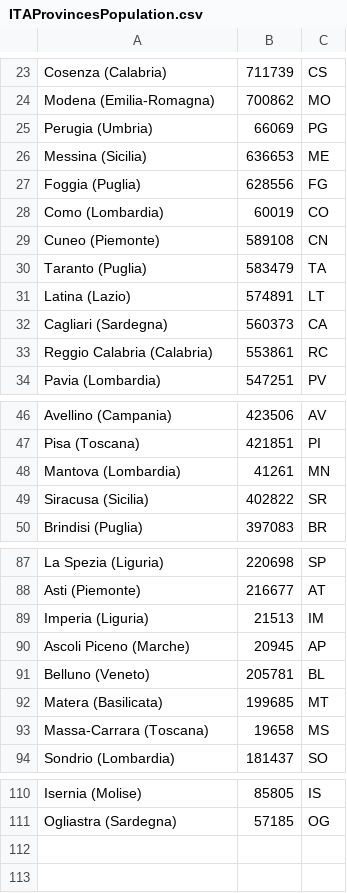
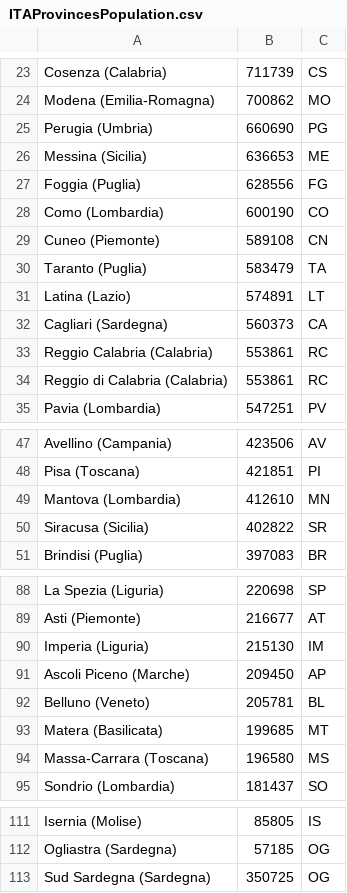
Before and after one commit to LucaDN66/Covid-19, a CSV file: Covid19/Map/ITAProvincesPopulation.csv, drawn as a sheet; only a part is shown, gaps mark what is left out; the diff covers the shown part only.

```diff
--- a/Covid19/Map/ITAProvincesPopulation.csv
+++ b/Covid19/Map/ITAProvincesPopulation.csv
@@ -24,6 +24,6 @@ Cosenza (Calabria),711739,CS
 Modena (Emilia-Romagna),700862,MO
-Perugia (Umbria),66069,PG
+Perugia (Umbria),660690,PG
 Messina (Sicilia),636653,ME
 Foggia (Puglia),628556,FG
-Como (Lombardia),60019,CO
+Como (Lombardia),600190,CO
 Cuneo (Piemonte),589108,CN
@@ -33,2 +33,3 @@ Cagliari (Sardegna),560373,CA
 Reggio Calabria (Calabria),553861,RC
+Reggio di Calabria (Calabria),553861,RC
 Pavia (Lombardia),547251,PV
@@ -47,3 +48,3 @@ Avellino (Campania),423506,AV
 Pisa (Toscana),421851,PI
-Mantova (Lombardia),41261,MN
+Mantova (Lombardia),412610,MN
 Siracusa (Sicilia),402822,SR
@@ -88,7 +89,7 @@ La Spezia (Liguria),220698,SP
 Asti (Piemonte),216677,AT
-Imperia (Liguria),21513,IM
-Ascoli Piceno (Marche),20945,AP
+Imperia (Liguria),215130,IM
+Ascoli Piceno (Marche),209450,AP
 Belluno (Veneto),205781,BL
 Matera (Basilicata),199685,MT
-Massa-Carrara (Toscana),19658,MS
+Massa-Carrara (Toscana),196580,MS
 Sondrio (Lombardia),181437,SO
@@ -111 +112,2 @@ Isernia (Molise),85805,IS
 Ogliastra (Sardegna),57185,OG
+Sud Sardegna (Sardegna),350725,OG
```
Also changed, not shown: 4 edited cells elsewhere in this file, Covid19/Map/EuropeanCountries.csv, Covid19/bin/Release/Covid19/CountryPopulation.csv, 8 other files.
